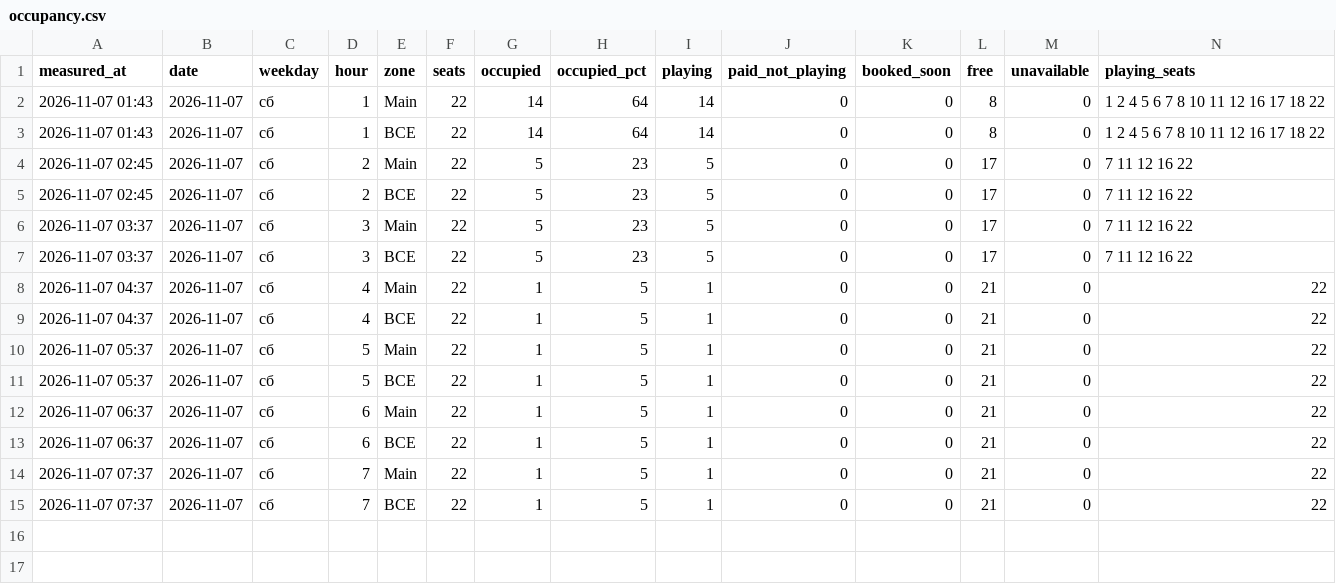
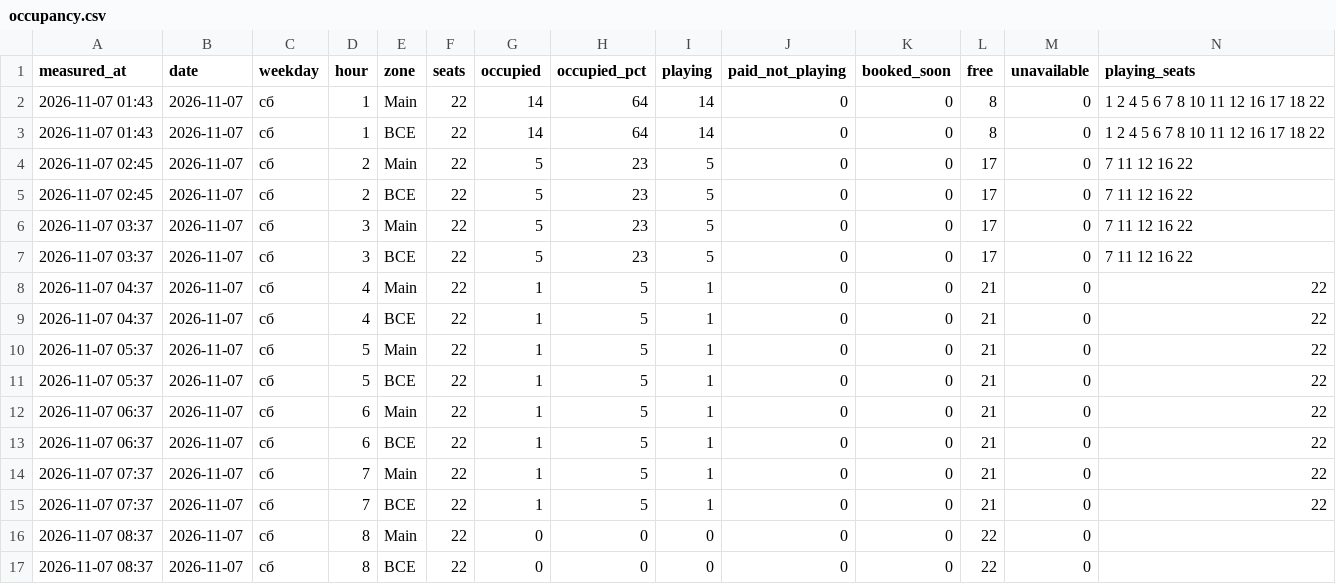
Before and after one commit to replaygot/Cyber-statistics-ast, a CSV file: data/16Xp6Rly/occupancy.csv, drawn as a sheet; only a part is shown; rows hold the shown columns only; the diff names each change by its address in the sheet, - before the commit and + after, or states it on an @@ line.

```diff
--- a/data/16Xp6Rly/occupancy.csv
+++ b/data/16Xp6Rly/occupancy.csv
+row 16: 2026-11-07 08:37 | 2026-11-07 | сб | 8 | Main | 22 | 0 | 0 | 0 | 0 | 0 | 22 | 0
+row 17: 2026-11-07 08:37 | 2026-11-07 | сб | 8 | ВСЕ | 22 | 0 | 0 | 0 | 0 | 0 | 22 | 0
```
Also changed, not shown: data/1JB6N7pB/occupancy.csv, data/1JB6NB4A/occupancy.csv, 15 other files.
